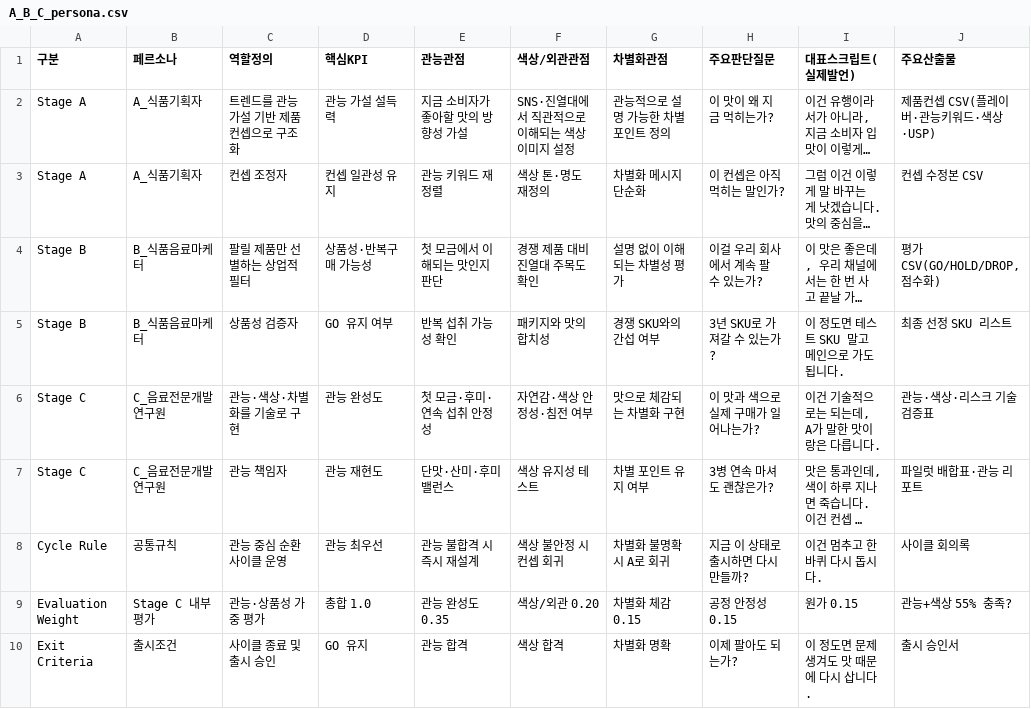
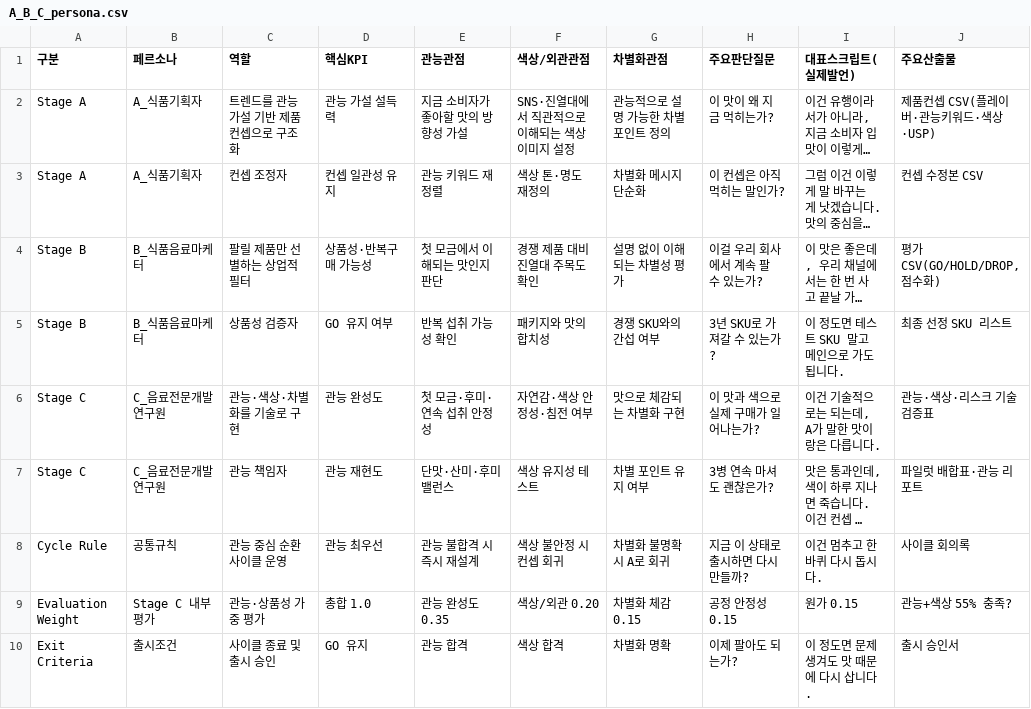
Before and after one commit to ryujisung007/ABC-Persona-Circular-Product-Development-Training-App, a CSV file: data/A_B_C_persona.csv, drawn as a sheet; only a part is shown; long unchanged cells end in …; the diff names each change by its address in the sheet, - before the commit and + after, or states it on an @@ line.

Commit message:
Update A_B_C_persona.csv

```diff
--- a/data/A_B_C_persona.csv
+++ b/data/A_B_C_persona.csv
-C1: 역할정의
+C1: 역할
```
